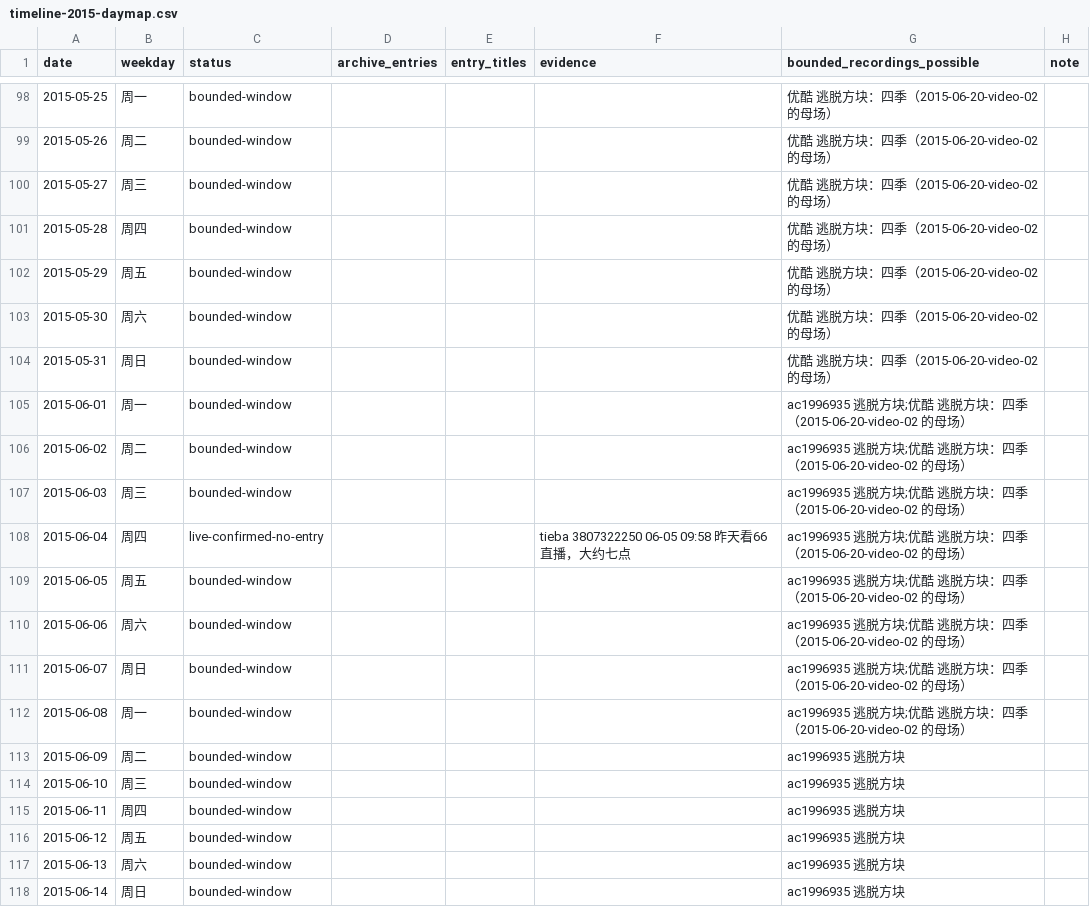
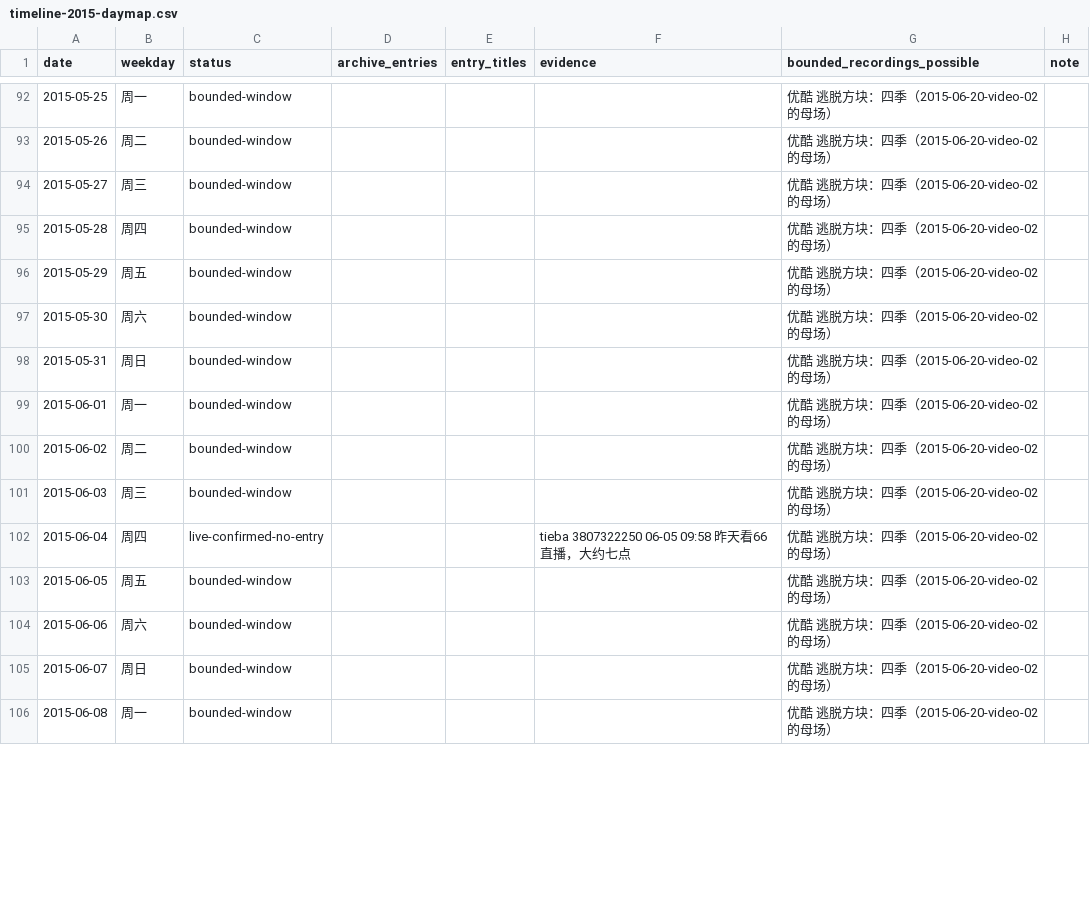
Before and after one commit to ArthurADDDDD/66Archive, a CSV file: data/catalogs/timeline-2015-daymap.csv, drawn as a sheet; only a part is shown, gaps mark what is left out; the diff covers the shown part only.

```diff
--- a/data/catalogs/timeline-2015-daymap.csv
+++ b/data/catalogs/timeline-2015-daymap.csv
@@ -104,15 +98,9 @@ date,weekday,status,archive_entries,entry_titles,evidence,bounded_recordings_pos
 2015-05-31,周日,bounded-window,,,,优酷 逃脱方块：四季（2015-06-20-video-02 的母场）,
-2015-06-01,周一,bounded-window,,,,ac1996935 逃脱方块;优酷 逃脱方块：四季（2015-06-20-video-02 的母场）,
-2015-06-02,周二,bounded-window,,,,ac1996935 逃脱方块;优酷 逃脱方块：四季（2015-06-20-video-02 的母场）,
-2015-06-03,周三,bounded-window,,,,ac1996935 逃脱方块;优酷 逃脱方块：四季（2015-06-20-video-02 的母场）,
-2015-06-04,周四,live-confirmed-no-entry,,,tieba 3807322250 06-05 09:58 昨天看66直播，大约七点,ac1996935 逃脱方块;优酷 逃脱方块：四季（2015-06-20-video-02 的母场）,
-2015-06-05,周五,bounded-window,,,,ac1996935 逃脱方块;优酷 逃脱方块：四季（2015-06-20-video-02 的母场）,
-2015-06-06,周六,bounded-window,,,,ac1996935 逃脱方块;优酷 逃脱方块：四季（2015-06-20-video-02 的母场）,
-2015-06-07,周日,bounded-window,,,,ac1996935 逃脱方块;优酷 逃脱方块：四季（2015-06-20-video-02 的母场）,
-2015-06-08,周一,bounded-window,,,,ac1996935 逃脱方块;优酷 逃脱方块：四季（2015-06-20-video-02 的母场）,
-2015-06-09,周二,bounded-window,,,,ac1996935 逃脱方块,
-2015-06-10,周三,bounded-window,,,,ac1996935 逃脱方块,
-2015-06-11,周四,bounded-window,,,,ac1996935 逃脱方块,
-2015-06-12,周五,bounded-window,,,,ac1996935 逃脱方块,
-2015-06-13,周六,bounded-window,,,,ac1996935 逃脱方块,
-2015-06-14,周日,bounded-window,,,,ac1996935 逃脱方块,
+2015-06-01,周一,bounded-window,,,,优酷 逃脱方块：四季（2015-06-20-video-02 的母场）,
+2015-06-02,周二,bounded-window,,,,优酷 逃脱方块：四季（2015-06-20-video-02 的母场）,
+2015-06-03,周三,bounded-window,,,,优酷 逃脱方块：四季（2015-06-20-video-02 的母场）,
+2015-06-04,周四,live-confirmed-no-entry,,,tieba 3807322250 06-05 09:58 昨天看66直播，大约七点,优酷 逃脱方块：四季（2015-06-20-video-02 的母场）,
+2015-06-05,周五,bounded-window,,,,优酷 逃脱方块：四季（2015-06-20-video-02 的母场）,
+2015-06-06,周六,bounded-window,,,,优酷 逃脱方块：四季（2015-06-20-video-02 的母场）,
+2015-06-07,周日,bounded-window,,,,优酷 逃脱方块：四季（2015-06-20-video-02 的母场）,
+2015-06-08,周一,bounded-window,,,,优酷 逃脱方块：四季（2015-06-20-video-02 的母场）,
```
Also changed, not shown: 13 removed rows and 46 edited cells elsewhere in this file, data/catalogs/acfun-douyu-recordhall-nvliu.csv, 3 other files.
